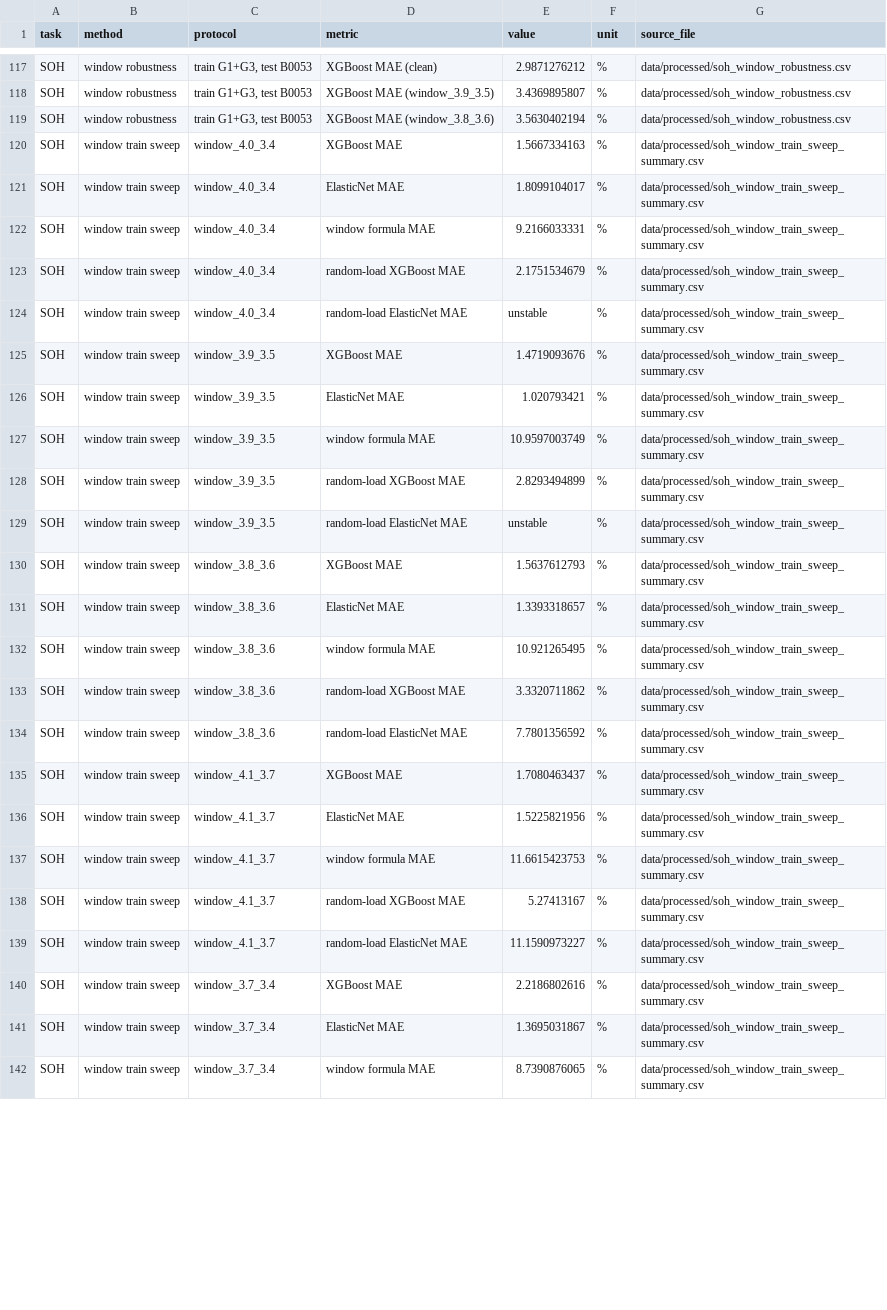
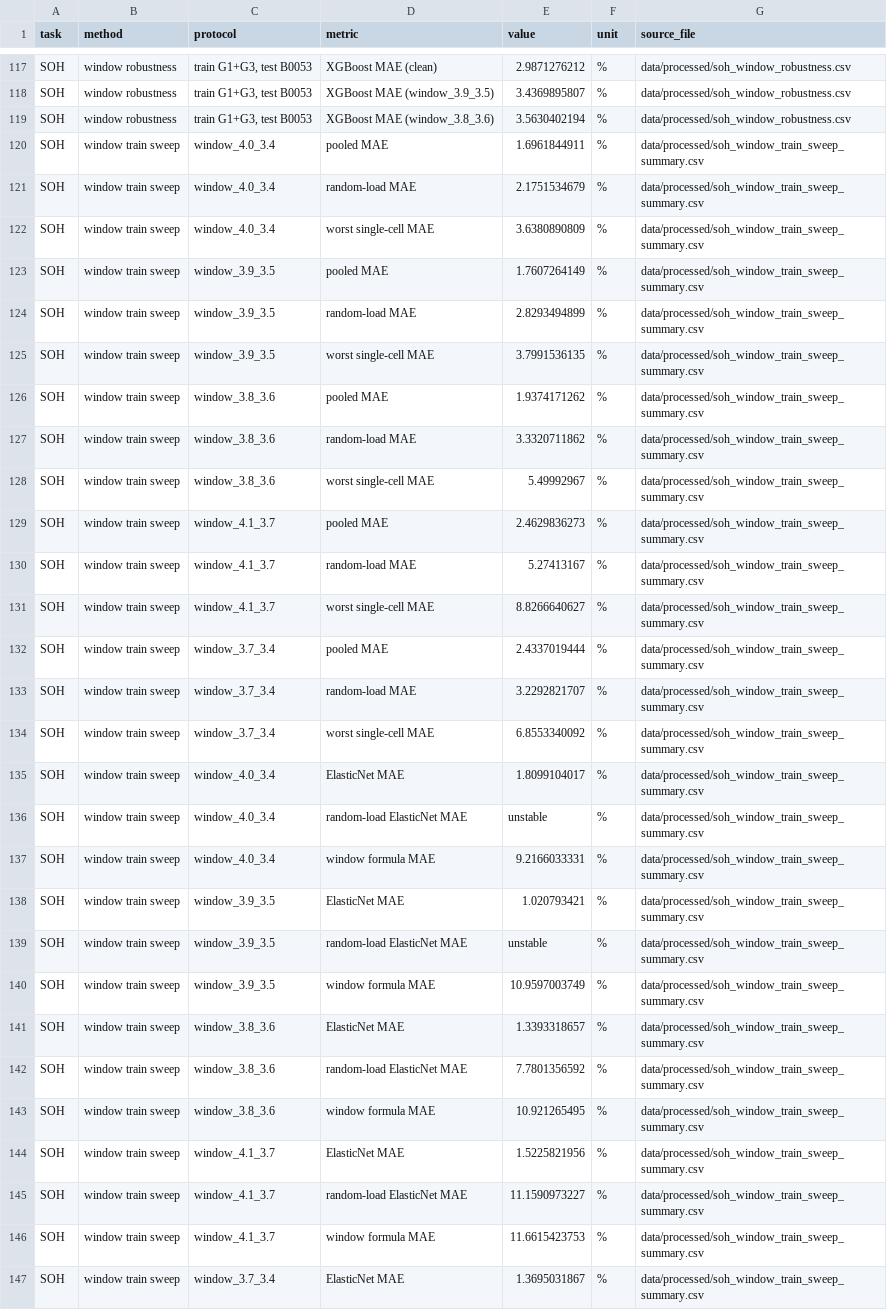
Before and after one commit to atul-upadhyay-7/SGE, a CSV file: data/processed/report_summary.csv, drawn as a sheet; only a part is shown, gaps mark what is left out; the shorter side is filled out with more unchanged rows; the diff covers the shown part only.

Commit message:
Judge every window on three held-out numbers; ElasticNet to an appendix

```diff
--- a/data/processed/report_summary.csv
+++ b/data/processed/report_summary.csv
@@ -119,23 +119,29 @@ SOH,window robustness,"train G1+G3, test B0053",XGBoost MAE (window_3.9_3.5),3.4
 SOH,window robustness,"train G1+G3, test B0053",XGBoost MAE (window_3.8_3.6),3.5630402194,%,data/processed/soh_window_robustness.csv
-SOH,window train sweep,window_4.0_3.4,XGBoost MAE,1.5667334163,%,data/processed/soh_window_train_sweep_summary.csv
+SOH,window train sweep,window_4.0_3.4,pooled MAE,1.6961844911,%,data/processed/soh_window_train_sweep_summary.csv
+SOH,window train sweep,window_4.0_3.4,random-load MAE,2.1751534679,%,data/processed/soh_window_train_sweep_summary.csv
+SOH,window train sweep,window_4.0_3.4,worst single-cell MAE,3.6380890809,%,data/processed/soh_window_train_sweep_summary.csv
+SOH,window train sweep,window_3.9_3.5,pooled MAE,1.7607264149,%,data/processed/soh_window_train_sweep_summary.csv
+SOH,window train sweep,window_3.9_3.5,random-load MAE,2.8293494899,%,data/processed/soh_window_train_sweep_summary.csv
+SOH,window train sweep,window_3.9_3.5,worst single-cell MAE,3.7991536135,%,data/processed/soh_window_train_sweep_summary.csv
+SOH,window train sweep,window_3.8_3.6,pooled MAE,1.9374171262,%,data/processed/soh_window_train_sweep_summary.csv
+SOH,window train sweep,window_3.8_3.6,random-load MAE,3.3320711862,%,data/processed/soh_window_train_sweep_summary.csv
+SOH,window train sweep,window_3.8_3.6,worst single-cell MAE,5.49992967,%,data/processed/soh_window_train_sweep_summary.csv
+SOH,window train sweep,window_4.1_3.7,pooled MAE,2.4629836273,%,data/processed/soh_window_train_sweep_summary.csv
+SOH,window train sweep,window_4.1_3.7,random-load MAE,5.27413167,%,data/processed/soh_window_train_sweep_summary.csv
+SOH,window train sweep,window_4.1_3.7,worst single-cell MAE,8.8266640627,%,data/processed/soh_window_train_sweep_summary.csv
+SOH,window train sweep,window_3.7_3.4,pooled MAE,2.4337019444,%,data/processed/soh_window_train_sweep_summary.csv
+SOH,window train sweep,window_3.7_3.4,random-load MAE,3.2292821707,%,data/processed/soh_window_train_sweep_summary.csv
+SOH,window train sweep,window_3.7_3.4,worst single-cell MAE,6.8553340092,%,data/processed/soh_window_train_sweep_summary.csv
 SOH,window train sweep,window_4.0_3.4,ElasticNet MAE,1.8099104017,%,data/processed/soh_window_train_sweep_summary.csv
+SOH,window train sweep,window_4.0_3.4,random-load ElasticNet MAE,unstable,%,data/processed/soh_window_train_sweep_summary.csv
 SOH,window train sweep,window_4.0_3.4,window formula MAE,9.2166033331,%,data/processed/soh_window_train_sweep_summary.csv
-SOH,window train sweep,window_4.0_3.4,random-load XGBoost MAE,2.1751534679,%,data/processed/soh_window_train_sweep_summary.csv
-SOH,window train sweep,window_4.0_3.4,random-load ElasticNet MAE,unstable,%,data/processed/soh_window_train_sweep_summary.csv
-SOH,window train sweep,window_3.9_3.5,XGBoost MAE,1.4719093676,%,data/processed/soh_window_train_sweep_summary.csv
 SOH,window train sweep,window_3.9_3.5,ElasticNet MAE,1.020793421,%,data/processed/soh_window_train_sweep_summary.csv
+SOH,window train sweep,window_3.9_3.5,random-load ElasticNet MAE,unstable,%,data/processed/soh_window_train_sweep_summary.csv
 SOH,window train sweep,window_3.9_3.5,window formula MAE,10.9597003749,%,data/processed/soh_window_train_sweep_summary.csv
-SOH,window train sweep,window_3.9_3.5,random-load XGBoost MAE,2.8293494899,%,data/processed/soh_window_train_sweep_summary.csv
-SOH,window train sweep,window_3.9_3.5,random-load ElasticNet MAE,unstable,%,data/processed/soh_window_train_sweep_summary.csv
-SOH,window train sweep,window_3.8_3.6,XGBoost MAE,1.5637612793,%,data/processed/soh_window_train_sweep_summary.csv
 SOH,window train sweep,window_3.8_3.6,ElasticNet MAE,1.3393318657,%,data/processed/soh_window_train_sweep_summary.csv
+SOH,window train sweep,window_3.8_3.6,random-load ElasticNet MAE,7.7801356592,%,data/processed/soh_window_train_sweep_summary.csv
 SOH,window train sweep,window_3.8_3.6,window formula MAE,10.921265495,%,data/processed/soh_window_train_sweep_summary.csv
-SOH,window train sweep,window_3.8_3.6,random-load XGBoost MAE,3.3320711862,%,data/processed/soh_window_train_sweep_summary.csv
-SOH,window train sweep,window_3.8_3.6,random-load ElasticNet MAE,7.7801356592,%,data/processed/soh_window_train_sweep_summary.csv
-SOH,window train sweep,window_4.1_3.7,XGBoost MAE,1.7080463437,%,data/processed/soh_window_train_sweep_summary.csv
 SOH,window train sweep,window_4.1_3.7,ElasticNet MAE,1.5225821956,%,data/processed/soh_window_train_sweep_summary.csv
+SOH,window train sweep,window_4.1_3.7,random-load ElasticNet MAE,11.1590973227,%,data/processed/soh_window_train_sweep_summary.csv
 SOH,window train sweep,window_4.1_3.7,window formula MAE,11.6615423753,%,data/processed/soh_window_train_sweep_summary.csv
-SOH,window train sweep,window_4.1_3.7,random-load XGBoost MAE,5.27413167,%,data/processed/soh_window_train_sweep_summary.csv
-SOH,window train sweep,window_4.1_3.7,random-load ElasticNet MAE,11.1590973227,%,data/processed/soh_window_train_sweep_summary.csv
-SOH,window train sweep,window_3.7_3.4,XGBoost MAE,2.2186802616,%,data/processed/soh_window_train_sweep_summary.csv
 SOH,window train sweep,window_3.7_3.4,ElasticNet MAE,1.3695031867,%,data/processed/soh_window_train_sweep_summary.csv
```
Also changed, not shown: 1 removed row and 1 moved row elsewhere in this file, data/processed/soh_window_train_sweep_limits.csv, data/processed/soh_window_train_sweep_summary.csv, 8 other files.
